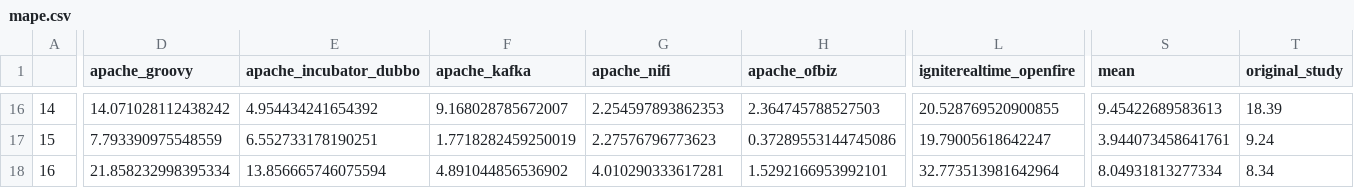
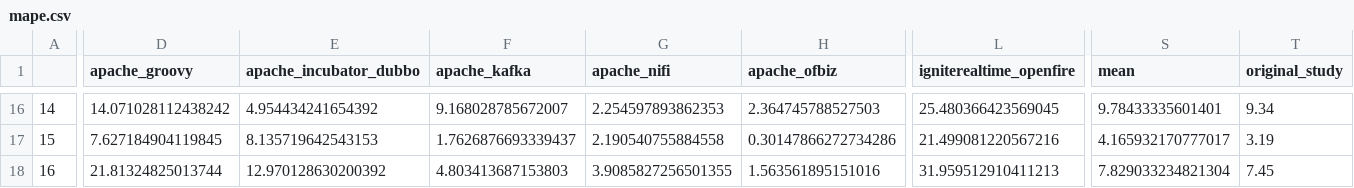
Before and after one commit to paulorfarah/td-lstm-forecasting, a CSV file: mape.csv, drawn as a sheet; only a part is shown, gaps mark what is left out; the diff covers the shown part only; the diff names each change by its address in the sheet, - before the commit and + after, or states it on an @@ line.

```diff
--- a/mape.csv
+++ b/mape.csv
-L16 (igniterealtime_openfire): 20.528769520900855
+L16 (igniterealtime_openfire): 25.480366423569045
-S16 (mean): 9.45422689583613
+S16 (mean): 9.78433335601401
-T16 (original_study): 18.39
+T16 (original_study): 9.34
-D17 (apache_groovy): 7.793390975548559
+D17 (apache_groovy): 7.627184904119845
-E17 (apache_incubator_dubbo): 6.552733178190251
+E17 (apache_incubator_dubbo): 8.135719642543153
-F17 (apache_kafka): 1.7718282459250019
+F17 (apache_kafka): 1.7626876693339437
-G17 (apache_nifi): 2.27576796773623
+G17 (apache_nifi): 2.190540755884558
-H17 (apache_ofbiz): 0.37289553144745086
+H17 (apache_ofbiz): 0.30147866272734286
-L17 (igniterealtime_openfire): 19.79005618642247
+L17 (igniterealtime_openfire): 21.499081220567216
-S17 (mean): 3.944073458641761
+S17 (mean): 4.165932170777017
-T17 (original_study): 9.24
+T17 (original_study): 3.19
-D18 (apache_groovy): 21.858232998395334
+D18 (apache_groovy): 21.81324825013744
-E18 (apache_incubator_dubbo): 13.856665746075594
+E18 (apache_incubator_dubbo): 12.970128630200392
-F18 (apache_kafka): 4.891044856536902
+F18 (apache_kafka): 4.803413687153803
-G18 (apache_nifi): 4.010290333617281
+G18 (apache_nifi): 3.9085827256501355
-H18 (apache_ofbiz): 1.5292166953992101
+H18 (apache_ofbiz): 1.563561895151016
-L18 (igniterealtime_openfire): 32.773513981642964
+L18 (igniterealtime_openfire): 31.959512910411213
-S18 (mean): 8.04931813277334
+S18 (mean): 7.829033234821304
-T18 (original_study): 8.34
+T18 (original_study): 7.45
```
Also changed, not shown: 113 edited cells elsewhere in this file, mae.csv, parameters.csv, 7 other files.
